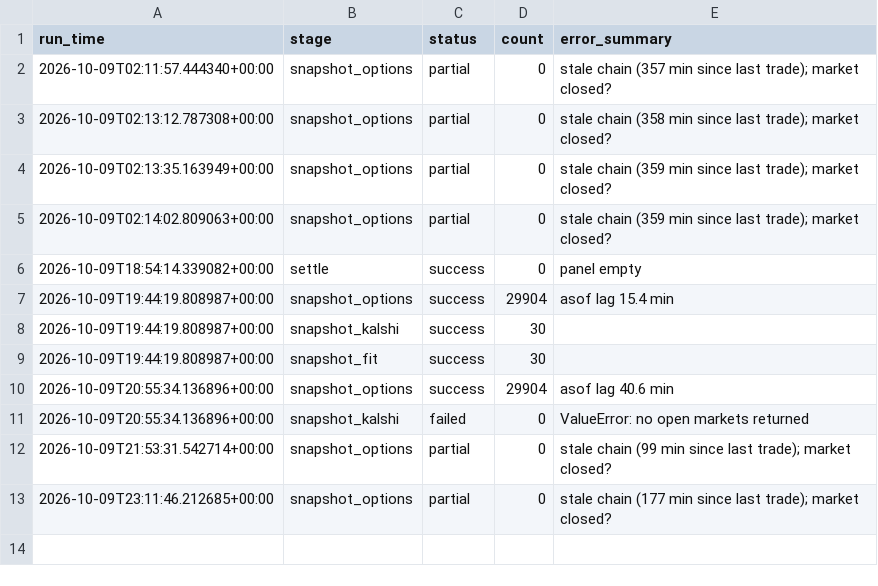
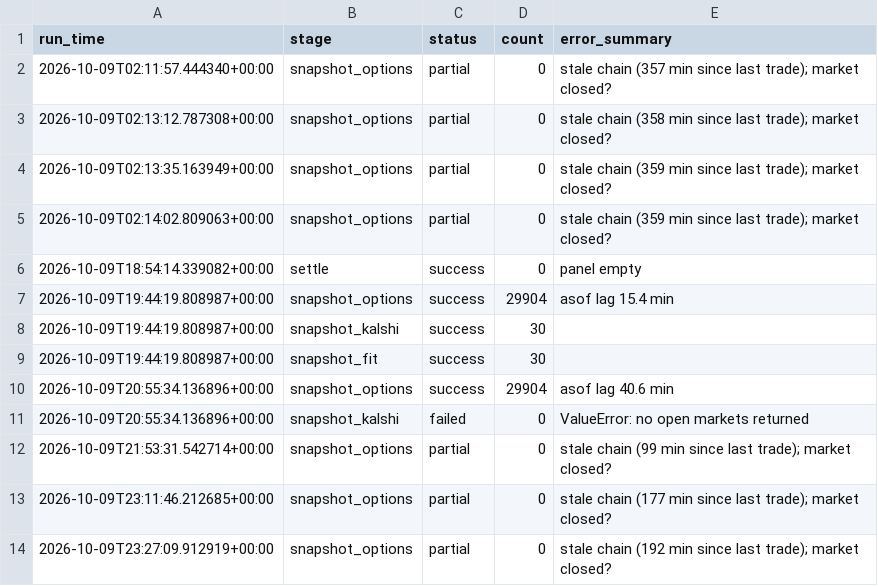
Before and after one commit to japark22/kalshi-mispricing-engine, a CSV file: data/run_log.csv, drawn as a sheet.

```diff
--- a/data/run_log.csv
+++ b/data/run_log.csv
@@ -13 +13,2 @@ run_time,stage,status,count,error_summary
 2026-10-09T23:11:46.212685+00:00,snapshot_options,partial,0,stale chain (177 min since last trade); market closed?
+2026-10-09T23:27:09.912919+00:00,snapshot_options,partial,0,stale chain (192 min since last trade); market closed?
```
